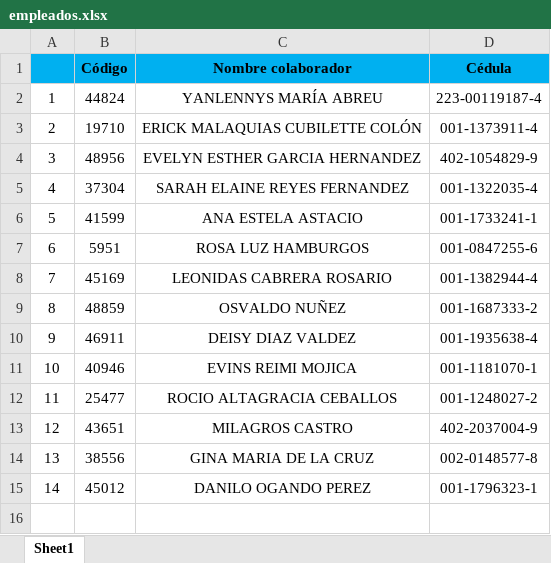
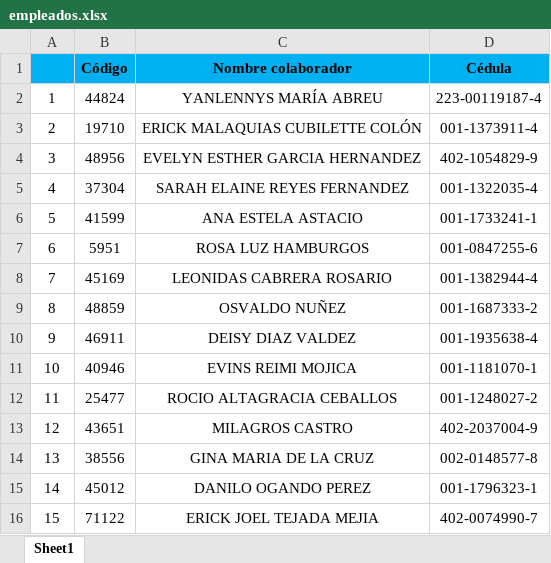
Before and after one commit to ErickDev-T/CalculoPermisosDGA, an Excel workbook: vacaciones-backend/empleados.xlsx, sheet Sheet1, drawn as a sheet; values as stored, in another font and other column widths than the file's, no borders; the diff names each change by its address in the sheet, - before the commit and + after, or states it on an @@ line.

```diff
--- a/vacaciones-backend/empleados.xlsx (sheet Sheet1)
+++ b/vacaciones-backend/empleados.xlsx (sheet Sheet1)
+row 16: 15 | 71122 | ERICK JOEL TEJADA MEJIA | 402-0074990-7
```
Also changed, not shown: vacaciones-backend/registros_vacaciones.xlsx, 4 other files.
